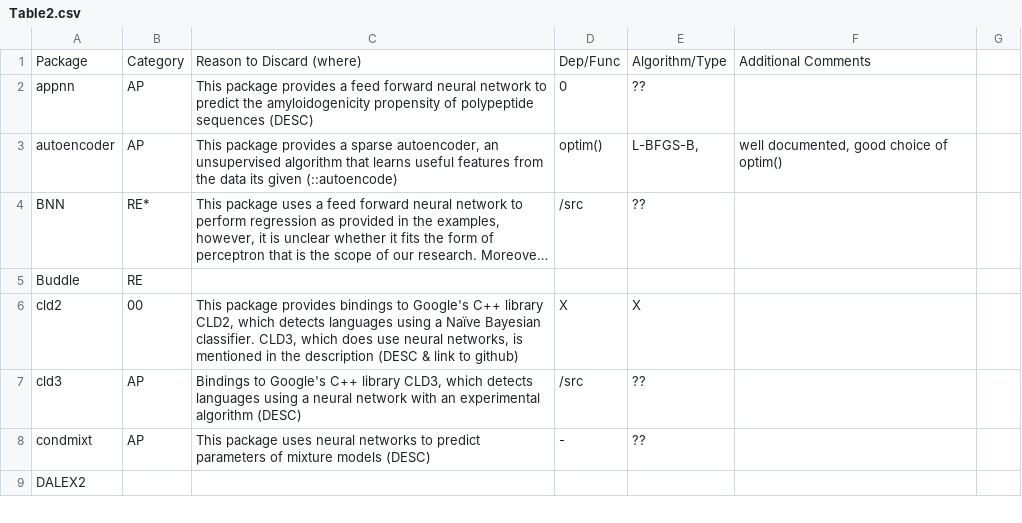
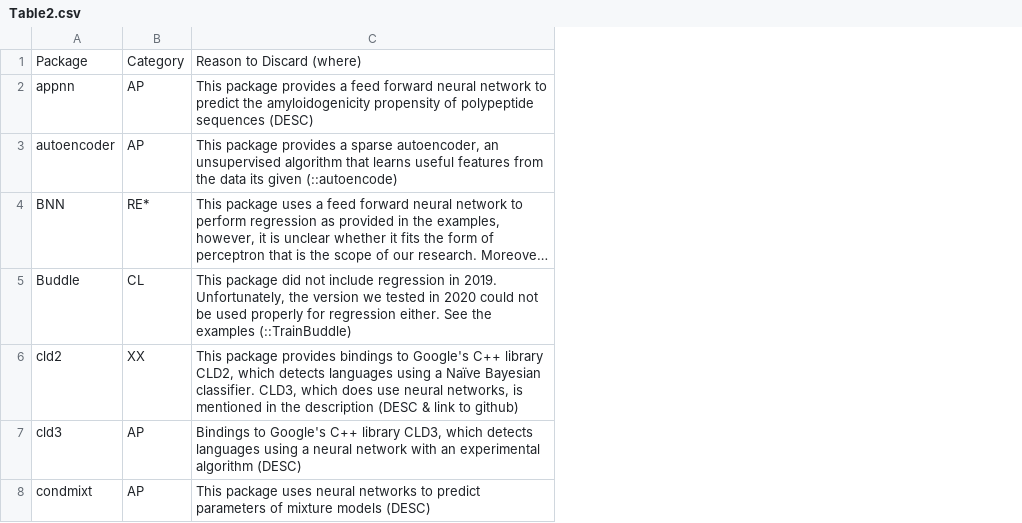
Before and after one commit to ApaBila/NNbenchmarkArticle, a CSV file: input/tables/Table2.csv, drawn as a sheet; only a part is shown; long unchanged cells end in …; removed rows and columns are numbered as before the commit, all else as after; the diff covers the shown part only; the diff names each change by its address in the sheet, - before the commit and + after, or states it on an @@ line.

Commit message:
Table for discarded packages

```diff
--- a/input/tables/Table2.csv
+++ b/input/tables/Table2.csv
-column D, rows 1-8: Dep/Func | 0 | optim() | /src |  | X | /src | -
-column E, rows 1-8: Algorithm/Type | ?? | L-BFGS-B, | ?? |  | X | ?? | ??
-column F, rows 1-3: Additional Comments |  | well documented, good choice of optim()
-column G, empty
-B5: RE
+B5: CL
-C5: (empty)
+C5: This package did not include regression in 2019. Unfortunately, the version we tested in 2020 could not be used properly for regression either. See the examples (::TrainBuddle)
-B6: 00
+B6: XX
-row 9: DALEX2
```
Also changed, not shown: 4 added rows, 5 removed rows and 17 edited cells elsewhere in this file, 4 other files.
